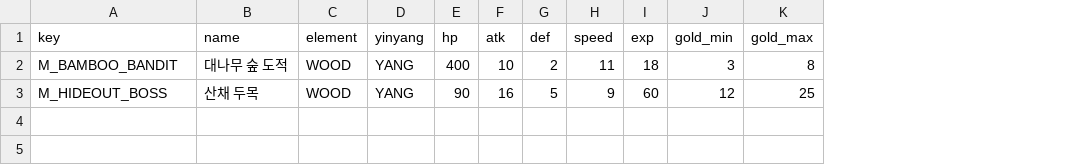
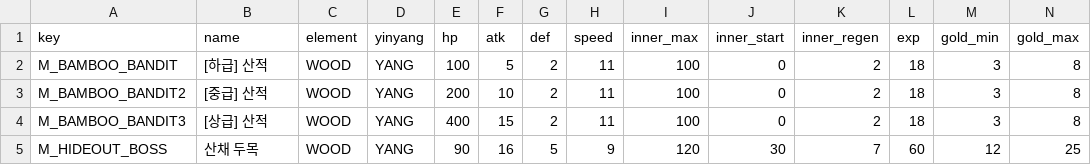
Before and after one commit to byunghwiyu/devgame, a CSV file: data/csv/monsters.csv, drawn as a sheet; only a part is shown; addresses are those after the commit; rows hold the shown columns only; the diff names each change by its address in the sheet, - before the commit and + after, or states it on an @@ line.

Commit message:
feat: snapshot latest rpg systems, ui text table, and battle/world updates

```diff
--- a/data/csv/monsters.csv
+++ b/data/csv/monsters.csv
+column I (inner_max), row 2: 100; row 5: 120
+column J (inner_start), row 2: 0; row 5: 30
+column K (inner_regen), row 2: 2; row 5: 7
-B2 (name): 대나무 숲 도적
+B2 (name): [하급] 산적
-E2 (hp): 400
+E2 (hp): 100
-F2 (atk): 10
+F2 (atk): 5
+row 3: M_BAMBOO_BANDIT2 | [중급] 산적 | WOOD | YANG | 200 | 10 | 2 | 11 | 100 | 0 | 2 | 18 | 3 | 8
+row 4: M_BAMBOO_BANDIT3 | [상급] 산적 | WOOD | YANG | 400 | 15 | 2 | 11 | 100 | 0 | 2 | 18 | 3 | 8
```
Also changed, not shown: data/csv/map_nodes.csv, 53 other files.
